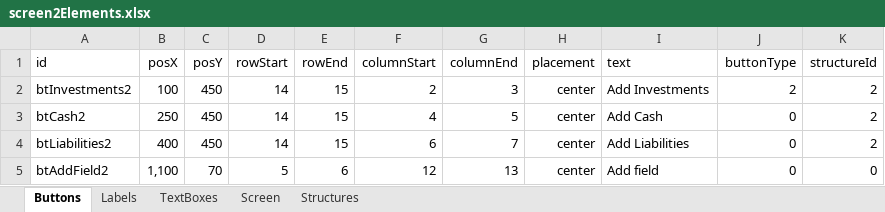
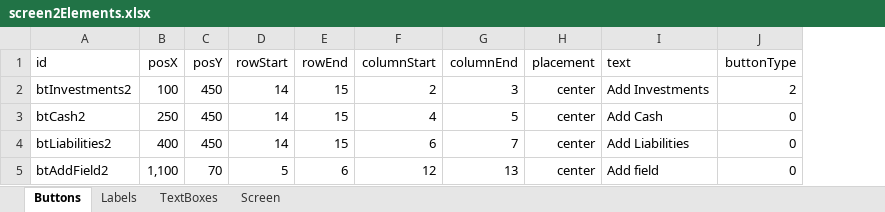
Before and after one commit to TejjasD/RapidGUIBase, an Excel workbook: assets/layout/screen2Elements.xlsx, sheet Buttons, drawn as a sheet; values as stored, in another font and other column widths than the file's, no borders; the diff names each change by its address in the sheet, - before the commit and + after, or states it on an @@ line.

```diff
--- a/assets/layout/screen2Elements.xlsx (sheet Buttons)
+++ b/assets/layout/screen2Elements.xlsx (sheet Buttons)
-sheet tab: Structures
-column K (structureId), rows 2-5: 2 | 2 | 2 | 0
```
Also changed, not shown: sheet TextBoxes, sheet Labels, sheet Screen, assets/layout/screen0Elements.xlsx, assets/layout/screen1Elements.xlsx, 13 other files.
